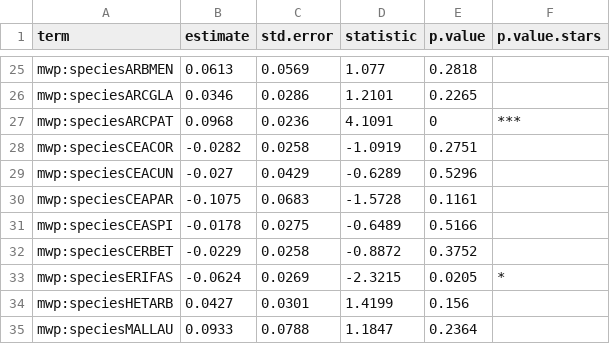
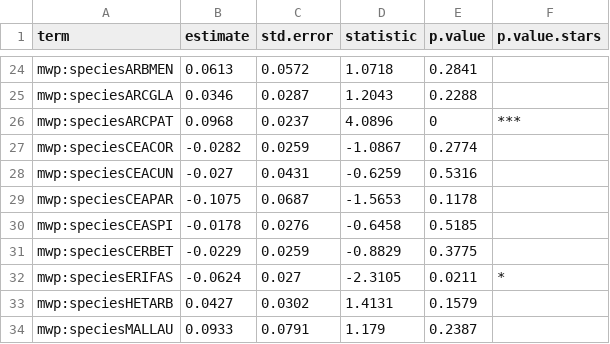
Before and after one commit to dackerly/PepperwoodLFM, a CSV file: results/figures/tableSX_ints_coefs.csv, drawn as a sheet; only a part is shown, gaps mark what is left out; addresses are those after the commit; the diff covers the shown part only; the diff names each change by its address in the sheet, - before the commit and + after, or states it on an @@ line.

```diff
--- a/results/figures/tableSX_ints_coefs.csv
+++ b/results/figures/tableSX_ints_coefs.csv
-C24 (std.error): 0.0569
+C24 (std.error): 0.0572
-D24 (statistic): 1.077
+D24 (statistic): 1.0718
-E24 (p.value): 0.2818
+E24 (p.value): 0.2841
-C25 (std.error): 0.0286
+C25 (std.error): 0.0287
-D25 (statistic): 1.2101
+D25 (statistic): 1.2043
-E25 (p.value): 0.2265
+E25 (p.value): 0.2288
-C26 (std.error): 0.0236
+C26 (std.error): 0.0237
-D26 (statistic): 4.1091
+D26 (statistic): 4.0896
-C27 (std.error): 0.0258
+C27 (std.error): 0.0259
-D27 (statistic): -1.0919
+D27 (statistic): -1.0867
-E27 (p.value): 0.2751
+E27 (p.value): 0.2774
-C28 (std.error): 0.0429
+C28 (std.error): 0.0431
-D28 (statistic): -0.6289
+D28 (statistic): -0.6259
-E28 (p.value): 0.5296
+E28 (p.value): 0.5316
-C29 (std.error): 0.0683
+C29 (std.error): 0.0687
-D29 (statistic): -1.5728
+D29 (statistic): -1.5653
-E29 (p.value): 0.1161
+E29 (p.value): 0.1178
-C30 (std.error): 0.0275
+C30 (std.error): 0.0276
-D30 (statistic): -0.6489
+D30 (statistic): -0.6458
-E30 (p.value): 0.5166
+E30 (p.value): 0.5185
-C31 (std.error): 0.0258
+C31 (std.error): 0.0259
-D31 (statistic): -0.8872
+D31 (statistic): -0.8829
-E31 (p.value): 0.3752
+E31 (p.value): 0.3775
-C32 (std.error): 0.0269
+C32 (std.error): 0.027
-D32 (statistic): -2.3215
+D32 (statistic): -2.3105
-E32 (p.value): 0.0205
+E32 (p.value): 0.0211
-C33 (std.error): 0.0301
+C33 (std.error): 0.0302
-D33 (statistic): 1.4199
+D33 (statistic): 1.4131
-E33 (p.value): 0.156
+E33 (p.value): 0.1579
-C34 (std.error): 0.0788
+C34 (std.error): 0.0791
-D34 (statistic): 1.1847
+D34 (statistic): 1.179
-E34 (p.value): 0.2364
+E34 (p.value): 0.2387
```
Also changed, not shown: 2 removed rows and 86 edited cells elsewhere in this file, figures/letter_mapping.csv, results/figures/table1.csv, 17 other files.
